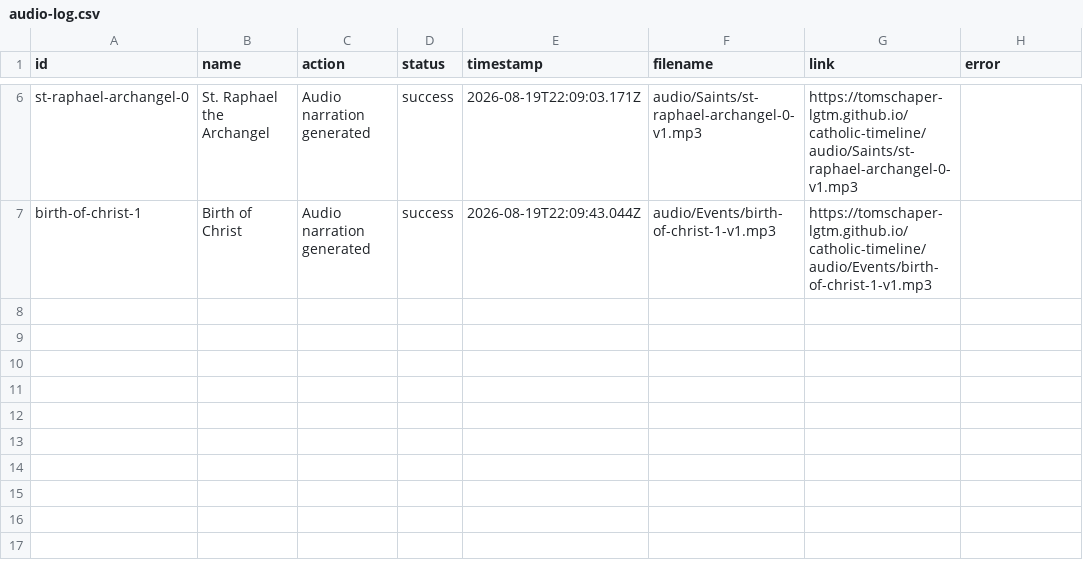
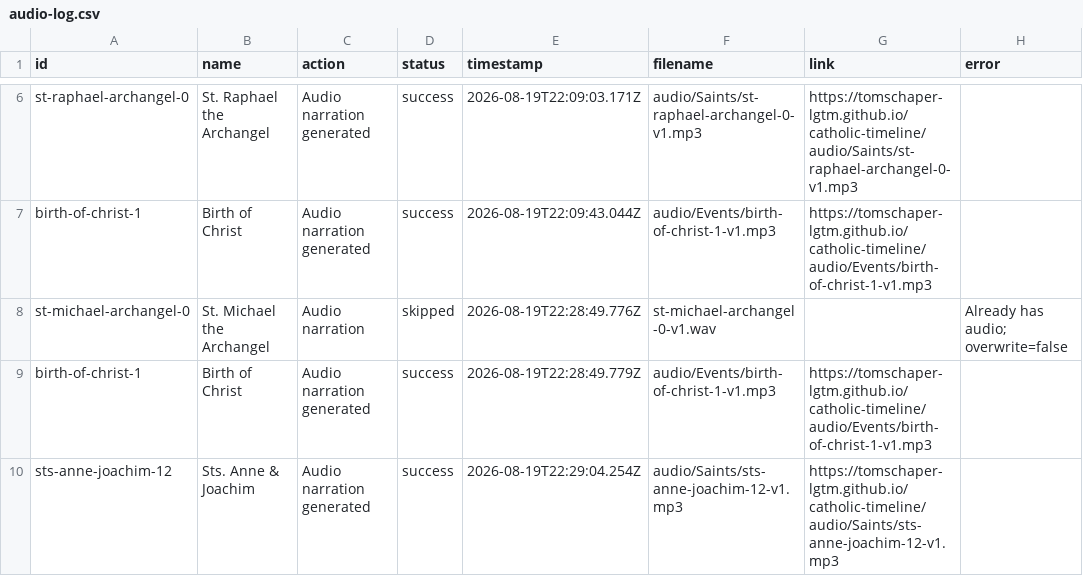
Before and after one commit to tomschaper-lgtm/catholic-timeline, a CSV file: audio-log.csv, drawn as a sheet; only a part is shown, gaps mark what is left out; the diff names each change by its address in the sheet, - before the commit and + after, or states it on an @@ line.

```diff
--- a/audio-log.csv
+++ b/audio-log.csv
+row 8: st-michael-archangel-0 | St. Michael the Archangel | Audio narration | skipped | 2026-08-19T22:28:49.776Z | st-michael-archangel-0-v1.wav |  | Already has audio; overwrite=false
+row 9: birth-of-christ-1 | Birth of Christ | Audio narration generated | success | 2026-08-19T22:28:49.779Z | audio/Events/birth-of-christ-1-v1.mp3 | https://tomschaper-lgtm.github.io/catholic-timeline/audio/Events/birth-of-christ-1-v1.mp3
+row 10: sts-anne-joachim-12 | Sts. Anne & Joachim | Audio narration generated | success | 2026-08-19T22:29:04.254Z | audio/Saints/sts-anne-joachim-12-v1.mp3 | https://tomschaper-lgtm.github.io/catholic-timeline/audio/Saints/sts-anne-joachim-12-v1.mp3
```
Also changed, not shown: 5 other files.
